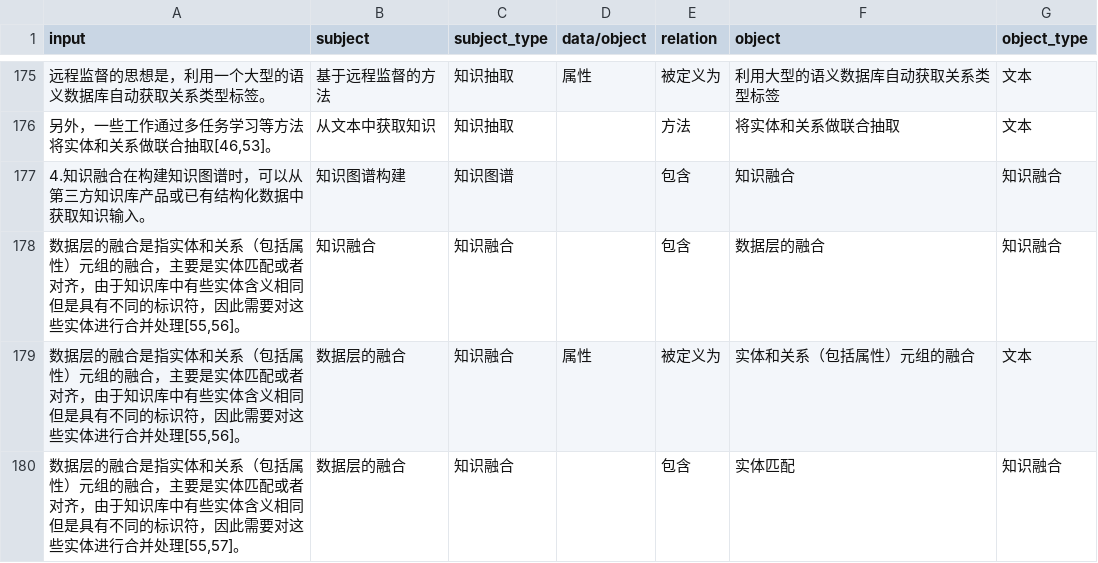
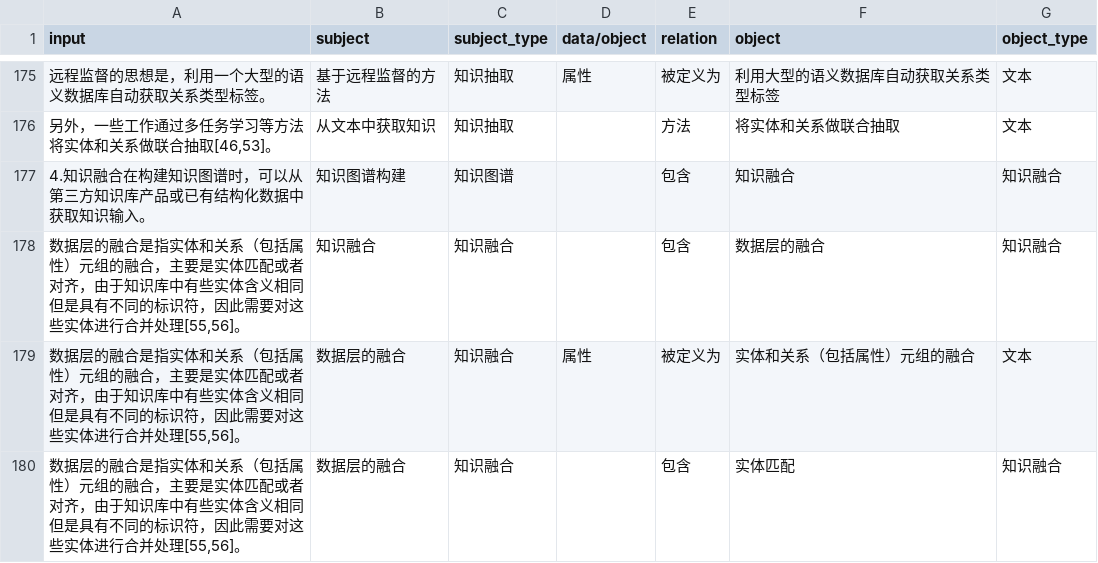
Before and after one commit to yxyuanxiao/knowledge-graph, a CSV file: dataset/ft_re_csv/1.csv, drawn as a sheet; only a part is shown, gaps mark what is left out; the diff covers the shown part only; the diff names each change by its address in the sheet, - before the commit and + after, or states it on an @@ line.

```diff
--- a/dataset/ft_re_csv/1.csv
+++ b/dataset/ft_re_csv/1.csv
-A180 (input): …合并处理[55,57]。
+A180 (input): …合并处理[55,56]。
```
Also changed, not shown: 22 edited cells elsewhere in this file, 4 other files.
